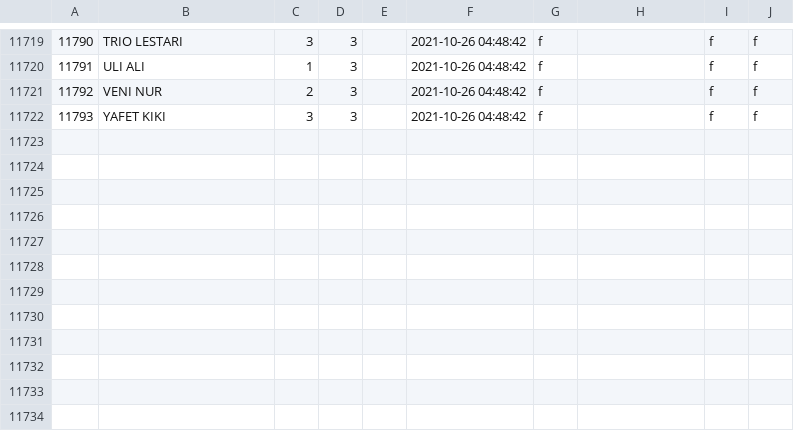
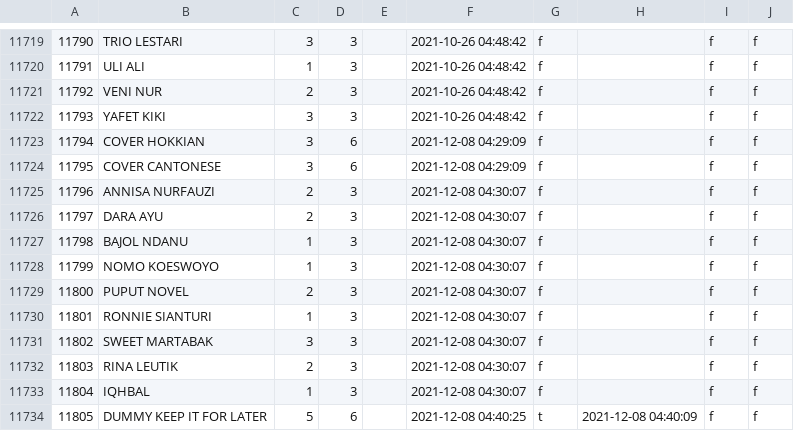
Before and after one commit to TrueTamao/KaraokeTW, a CSV file: db/origin_artists.csv, drawn as a sheet; only a part is shown, gaps mark what is left out; the diff names each change by its address in the sheet, - before the commit and + after, or states it on an @@ line.

```diff
--- a/db/origin_artists.csv
+++ b/db/origin_artists.csv
+row 11723: 11794 | COVER HOKKIAN | 3 | 6 |  | 2021-12-08 04:29:09 | f |  | f | f
+row 11724: 11795 | COVER CANTONESE | 3 | 6 |  | 2021-12-08 04:29:09 | f |  | f | f
+row 11725: 11796 | ANNISA NURFAUZI | 2 | 3 |  | 2021-12-08 04:30:07 | f |  | f | f
+row 11726: 11797 | DARA AYU | 2 | 3 |  | 2021-12-08 04:30:07 | f |  | f | f
+row 11727: 11798 | BAJOL NDANU | 1 | 3 |  | 2021-12-08 04:30:07 | f |  | f | f
+row 11728: 11799 | NOMO KOESWOYO | 1 | 3 |  | 2021-12-08 04:30:07 | f |  | f | f
+row 11729: 11800 | PUPUT NOVEL | 2 | 3 |  | 2021-12-08 04:30:07 | f |  | f | f
+row 11730: 11801 | RONNIE SIANTURI | 1 | 3 |  | 2021-12-08 04:30:07 | f |  | f | f
+row 11731: 11802 | SWEET MARTABAK | 3 | 3 |  | 2021-12-08 04:30:07 | f |  | f | f
+row 11732: 11803 | RINA LEUTIK | 2 | 3 |  | 2021-12-08 04:30:07 | f |  | f | f
+row 11733: 11804 | IQHBAL | 1 | 3 |  | 2021-12-08 04:30:07 | f |  | f | f
+row 11734: 11805 | DUMMY KEEP IT FOR LATER | 5 | 6 |  | 2021-12-08 04:40:25 | t | 2021-12-08 04:40:09 | f | f
```
Also changed, not shown: db/artists.csv, 1 other file.
